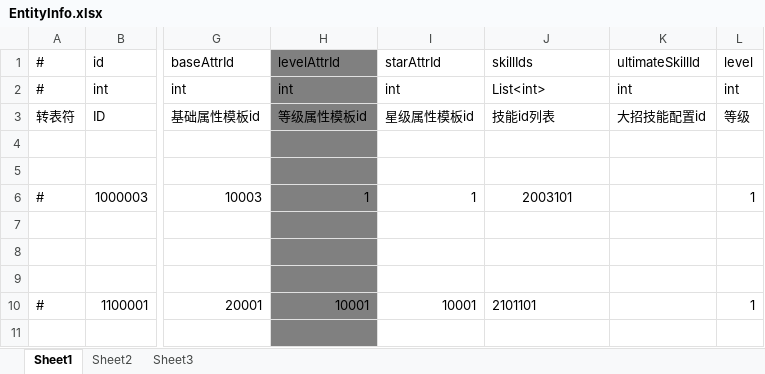
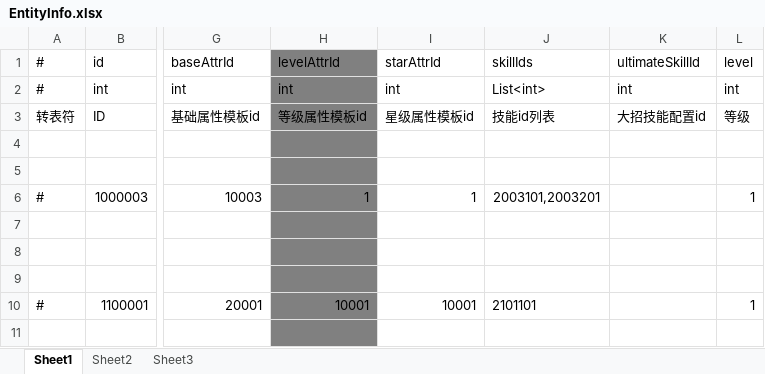
Before and after one commit to thanklzhang/001_GameFramework_Config, an Excel workbook: data_config/EntityInfo.xlsx, sheet Sheet1, drawn as a sheet; only a part is shown, gaps mark what is left out; values as stored, in another font and other column widths than the file's, no borders; the diff names each change by its address in the sheet, - before the commit and + after, or states it on an @@ line.

```diff
--- a/data_config/EntityInfo.xlsx (sheet Sheet1)
+++ b/data_config/EntityInfo.xlsx (sheet Sheet1)
-J6 (skillIds): 2003101
+J6 (skillIds): 2003101,2003201
```
Also changed, not shown: data_config/BattleAttributeGroup.xlsx, data_config/BuffEffect.xlsx, 11 other files.
